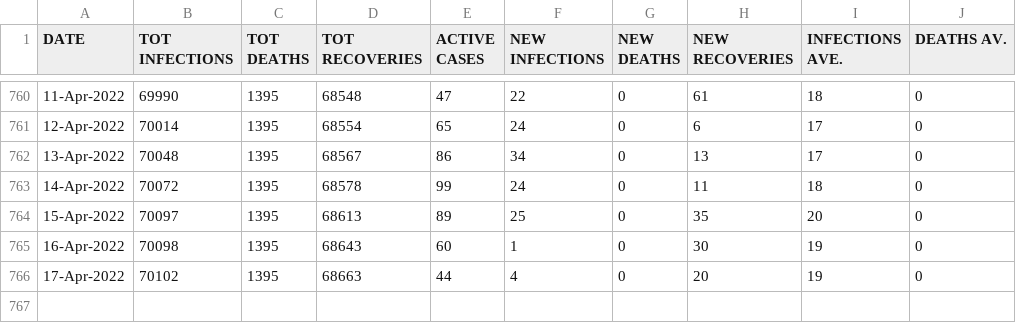
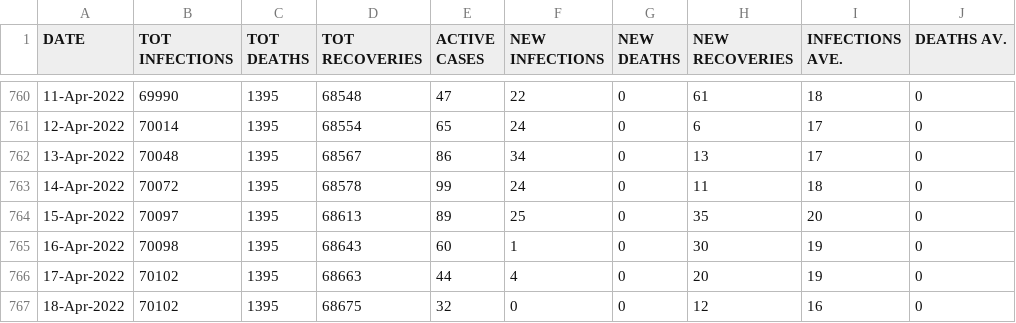
Before and after one commit to sicelo/eswatinicovidstats, a CSV file: covid_stats_sz.csv, drawn as a sheet; only a part is shown, gaps mark what is left out.

Commit message:
Add stats for 18-Apr-2022

```diff
--- a/covid_stats_sz.csv
+++ b/covid_stats_sz.csv
@@ -766 +766,2 @@ DATE,TOT INFECTIONS,TOT DEATHS,TOT RECOVERIES,ACTIVE CASES,NEW INFECTIONS,NEW DE
 17-Apr-2022,70102,1395,68663,44,4,0,20,19,0
+18-Apr-2022,70102,1395,68675,32,0,0,12,16,0
```
